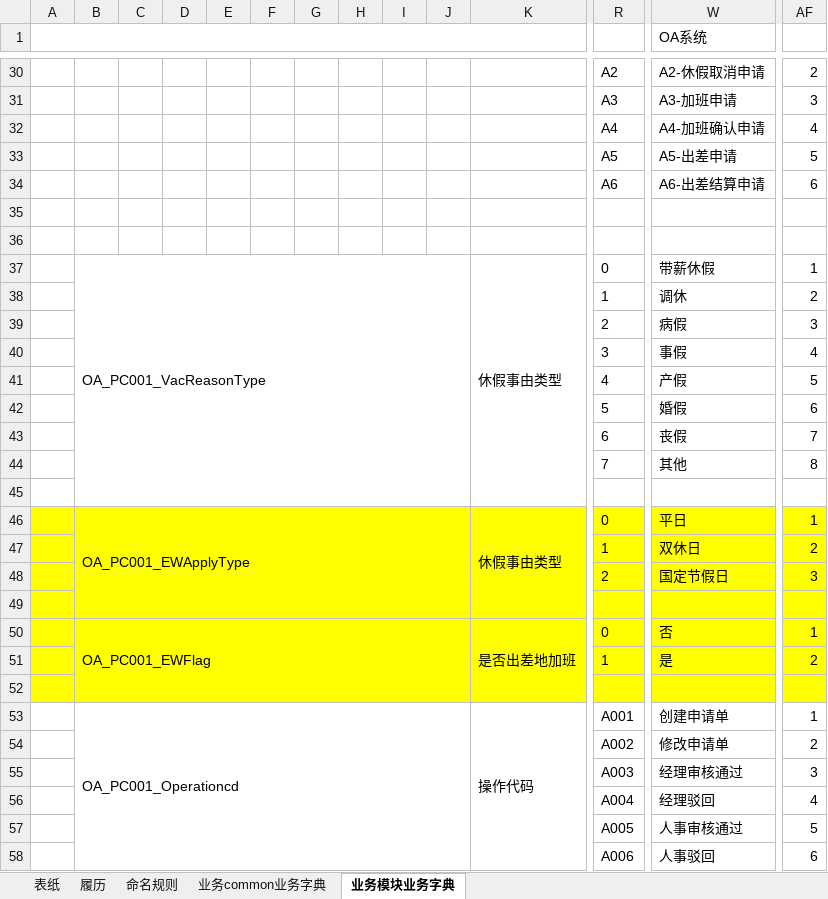
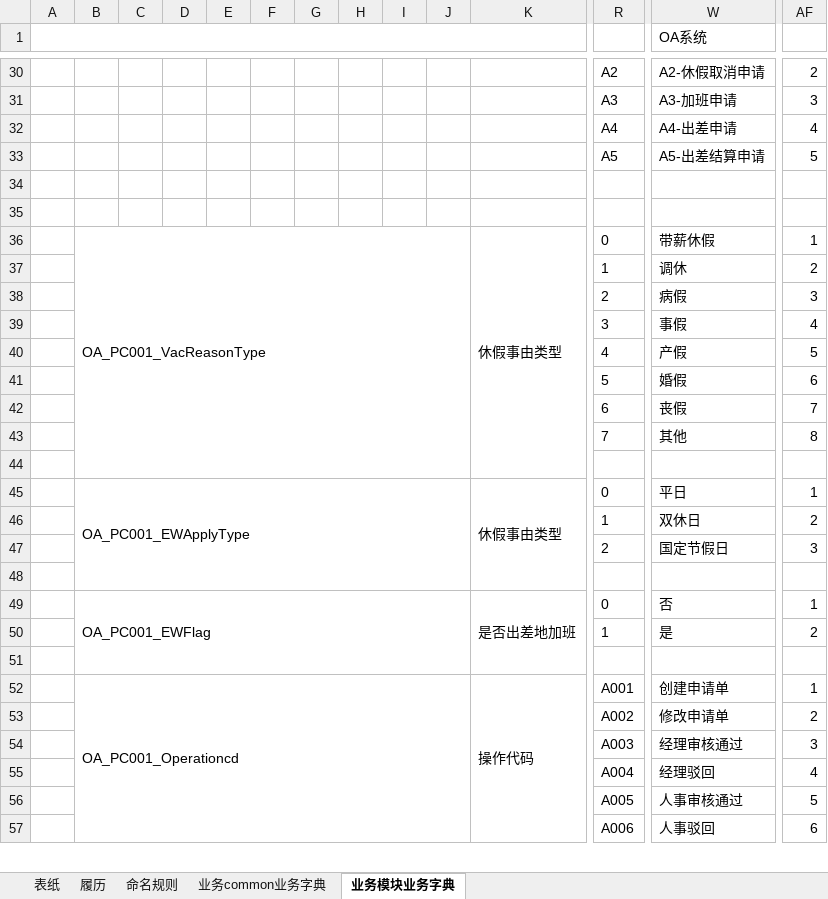
Before and after one commit to liexiaofen/GitProject, an Excel workbook: OA/03.详细设计/04.业务字典/业务字典.xlsx, sheet 业务模块业务字典, drawn as a sheet; only a part is shown, gaps mark what is left out; values as stored, in another font and other column widths than the file's, no borders; removed rows and columns are numbered as before the commit, all else as after; rows hold the shown columns only; the diff covers the shown part only; the diff names each change by its address in the sheet, - before the commit and + after, or states it on an @@ line.

Commit message:
11

```diff
--- a/OA/03.详细设计/04.业务字典/业务字典.xlsx (sheet 业务模块业务字典)
+++ b/OA/03.详细设计/04.业务字典/业务字典.xlsx (sheet 业务模块业务字典)
-W32 (OA系统): A4-加班确认申请
+W32 (OA系统): A4-出差申请
-W33 (OA系统): A5-出差申请
+W33 (OA系统): A5-出差结算申请
-row 34:  |  |  |  |  |  |  |  |  |  |  | A6 | A6-出差结算申请 | 6
-A45:AF50 fill: #FFFF00
+A45:AF50 fill: none
-A51:AF51 fill: #FFFF00
+A51:AF51 fill: none
```
Also changed, not shown: cell formats elsewhere in this sheet.
